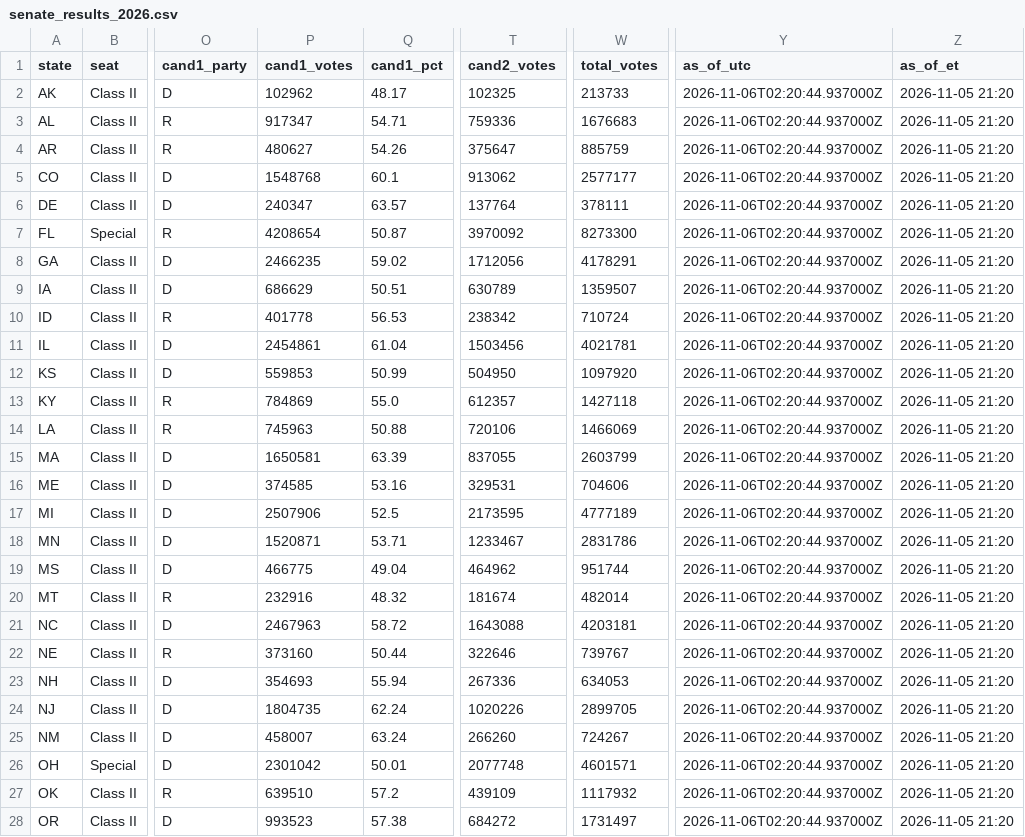
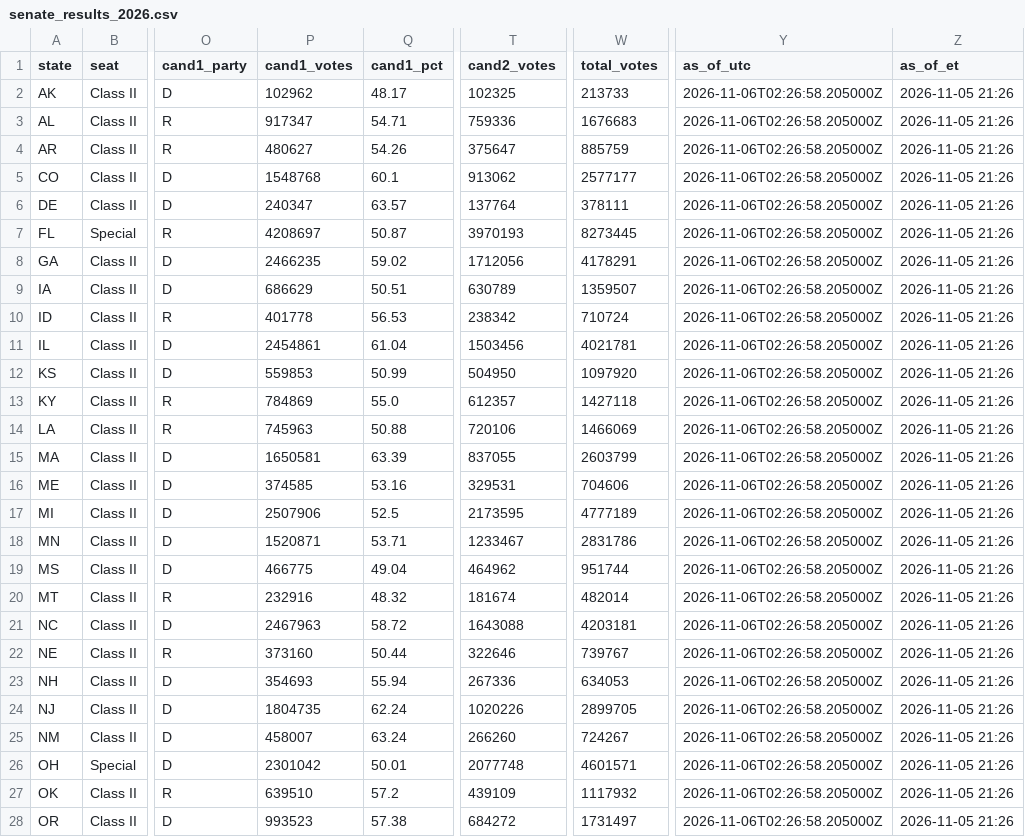
Before and after one commit to jcervas/maps, a CSV file: redrawn-districts-2026/data/senate_results_2026.csv, drawn as a sheet; only a part is shown, gaps mark what is left out; the diff covers the shown part only; the diff names each change by its address in the sheet, - before the commit and + after, or states it on an @@ line.

```diff
--- a/redrawn-districts-2026/data/senate_results_2026.csv
+++ b/redrawn-districts-2026/data/senate_results_2026.csv
-Y2:Y28 (as_of_utc): 2026-11-06T02:20:44.937000Z
+Y2:Y28 (as_of_utc): 2026-11-06T02:26:58.205000Z
-Z2:Z28 (as_of_et): 2026-11-05 21:20
+Z2:Z28 (as_of_et): 2026-11-05 21:26
-P7 (cand1_votes): 4208654
+P7 (cand1_votes): 4208697
-T7 (cand2_votes): 3970092
+T7 (cand2_votes): 3970193
-W7 (total_votes): 8273300
+W7 (total_votes): 8273445
```
Also changed, not shown: 16 edited cells elsewhere in this file, redrawn-districts-2026/data/house_results_2026.csv, 2 other files.
